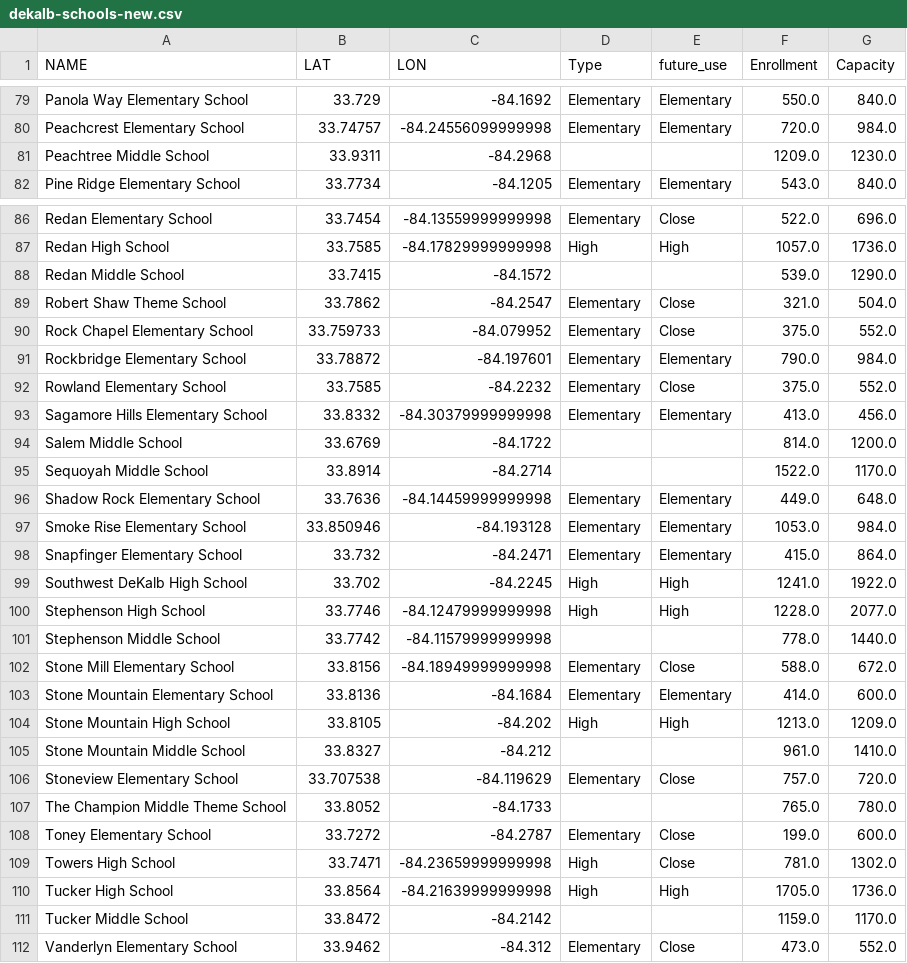
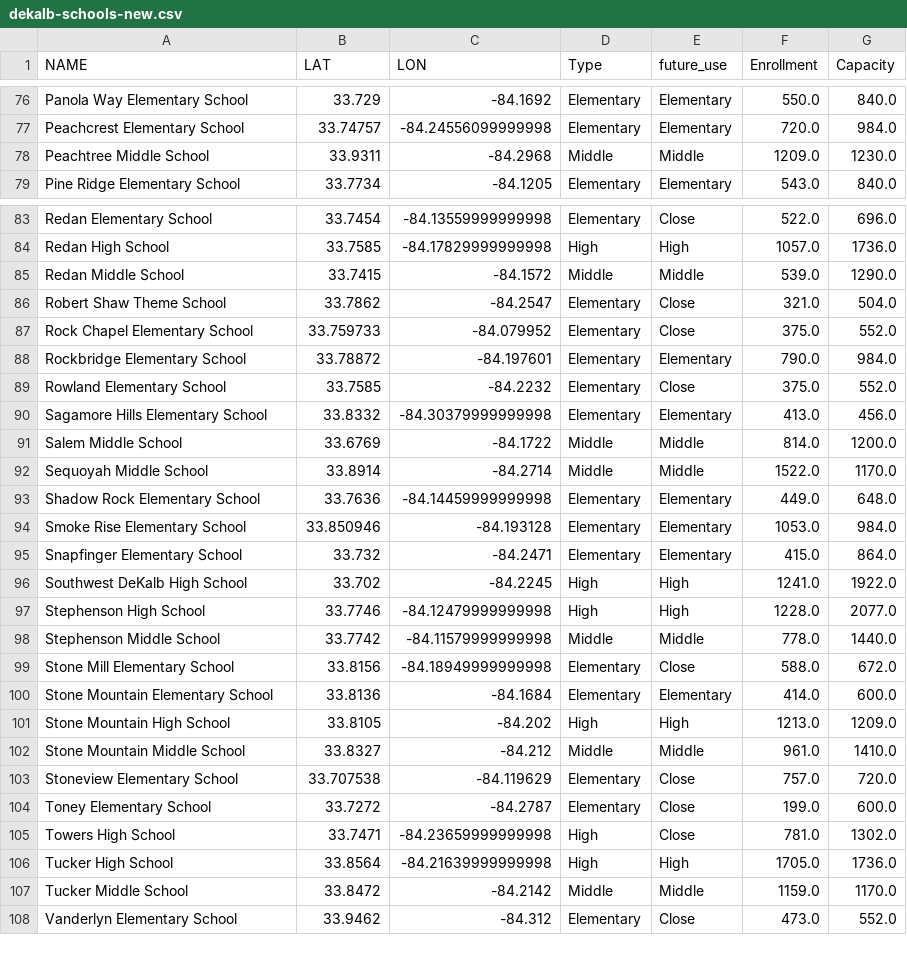
Before and after one commit to ardenwd/dekalb-SAP, a CSV file: dekalb-schools-new.csv, drawn as a sheet; only a part is shown, gaps mark what is left out; the diff covers the shown part only.

```diff
--- a/dekalb-schools-new.csv
+++ b/dekalb-schools-new.csv
@@ -80,3 +77,3 @@ Panola Way Elementary School,33.729,-84.1692,Elementary,Elementary,550.0,840.0
 Peachcrest Elementary School,33.74757,-84.24556099999998,Elementary,Elementary,720.0,984.0
-Peachtree Middle School,33.9311,-84.2968,,,1209.0,1230.0
+Peachtree Middle School,33.9311,-84.2968,Middle,Middle,1209.0,1230.0
 Pine Ridge Elementary School,33.7734,-84.1205,Elementary,Elementary,543.0,840.0
@@ -87,3 +84,3 @@ Redan Elementary School,33.7454,-84.13559999999998,Elementary,Close,522.0,696.0
 Redan High School,33.7585,-84.17829999999998,High,High,1057.0,1736.0
-Redan Middle School,33.7415,-84.1572,,,539.0,1290.0
+Redan Middle School,33.7415,-84.1572,Middle,Middle,539.0,1290.0
 Robert Shaw Theme School,33.7862,-84.2547,Elementary,Close,321.0,504.0
@@ -93,4 +90,4 @@ Rowland Elementary School,33.7585,-84.2232,Elementary,Close,375.0,552.0
 Sagamore Hills Elementary School,33.8332,-84.30379999999998,Elementary,Elementary,413.0,456.0
-Salem Middle School,33.6769,-84.1722,,,814.0,1200.0
-Sequoyah Middle School,33.8914,-84.2714,,,1522.0,1170.0
+Salem Middle School,33.6769,-84.1722,Middle,Middle,814.0,1200.0
+Sequoyah Middle School,33.8914,-84.2714,Middle,Middle,1522.0,1170.0
 Shadow Rock Elementary School,33.7636,-84.14459999999998,Elementary,Elementary,449.0,648.0
@@ -100,3 +97,3 @@ Southwest DeKalb High School,33.702,-84.2245,High,High,1241.0,1922.0
 Stephenson High School,33.7746,-84.12479999999998,High,High,1228.0,2077.0
-Stephenson Middle School,33.7742,-84.11579999999998,,,778.0,1440.0
+Stephenson Middle School,33.7742,-84.11579999999998,Middle,Middle,778.0,1440.0
 Stone Mill Elementary School,33.8156,-84.18949999999998,Elementary,Close,588.0,672.0
@@ -104,5 +101,4 @@ Stone Mountain Elementary School,33.8136,-84.1684,Elementary,Elementary,414.0,60
 Stone Mountain High School,33.8105,-84.202,High,High,1213.0,1209.0
-Stone Mountain Middle School,33.8327,-84.212,,,961.0,1410.0
+Stone Mountain Middle School,33.8327,-84.212,Middle,Middle,961.0,1410.0
 Stoneview Elementary School,33.707538,-84.119629,Elementary,Close,757.0,720.0
-The Champion Middle Theme School,33.8052,-84.1733,,,765.0,780.0
 Toney Elementary School,33.7272,-84.2787,Elementary,Close,199.0,600.0
@@ -110,3 +106,3 @@ Towers High School,33.7471,-84.23659999999998,High,Close,781.0,1302.0
 Tucker High School,33.8564,-84.21639999999998,High,High,1705.0,1736.0
-Tucker Middle School,33.8472,-84.2142,,,1159.0,1170.0
+Tucker Middle School,33.8472,-84.2142,Middle,Middle,1159.0,1170.0
 Vanderlyn Elementary School,33.9462,-84.312,Elementary,Close,473.0,552.0
```
Also changed, not shown: 3 removed rows and 13 edited cells elsewhere in this file, 3 other files.
